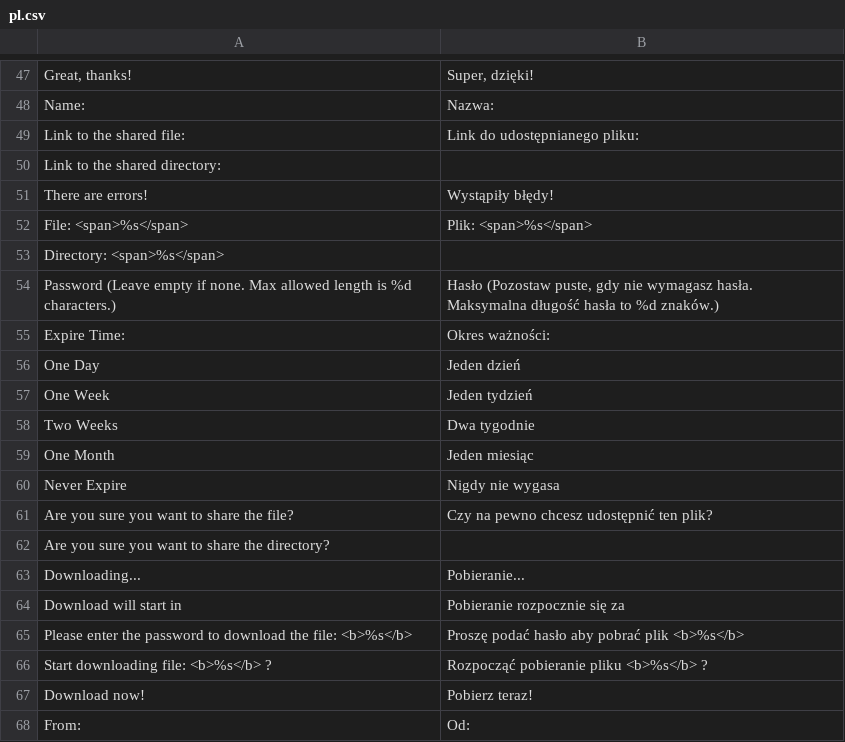
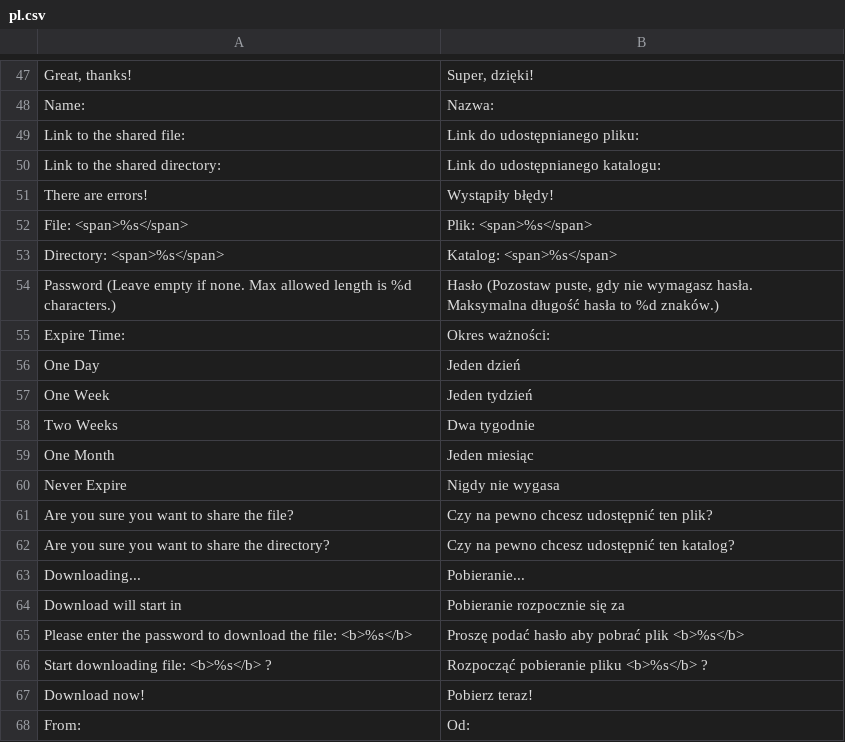
Before and after one commit to bvcsource/sxweb, a CSV file: application/languages/pl.csv, drawn as a sheet; only a part is shown, gaps mark what is left out.

Commit message:
Polish translations.

```diff
--- a/application/languages/pl.csv
+++ b/application/languages/pl.csv
@@ -49,6 +49,6 @@
 "Link to the shared file:","Link do udostępnianego pliku:"
-"Link to the shared directory:",""
+"Link to the shared directory:","Link do udostępnianego katalogu:"
 "There are errors!","Wystąpiły błędy!"
 "File: <span>%s</span>","Plik: <span>%s</span>"
-"Directory: <span>%s</span>",""
+"Directory: <span>%s</span>","Katalog: <span>%s</span>"
 "Password (Leave empty if none. Max allowed length is %d characters.)","Hasło (Pozostaw puste, gdy nie wymagasz hasła. Maksymalna długość hasła to %d znaków.)"
@@ -61,3 +61,3 @@
 "Are you sure you want to share the file?","Czy na pewno chcesz udostępnić ten plik?"
-"Are you sure you want to share the directory?",""
+"Are you sure you want to share the directory?","Czy na pewno chcesz udostępnić ten katalog?"
 "Downloading...","Pobieranie..."
```
Also changed, not shown: 1 other file.
